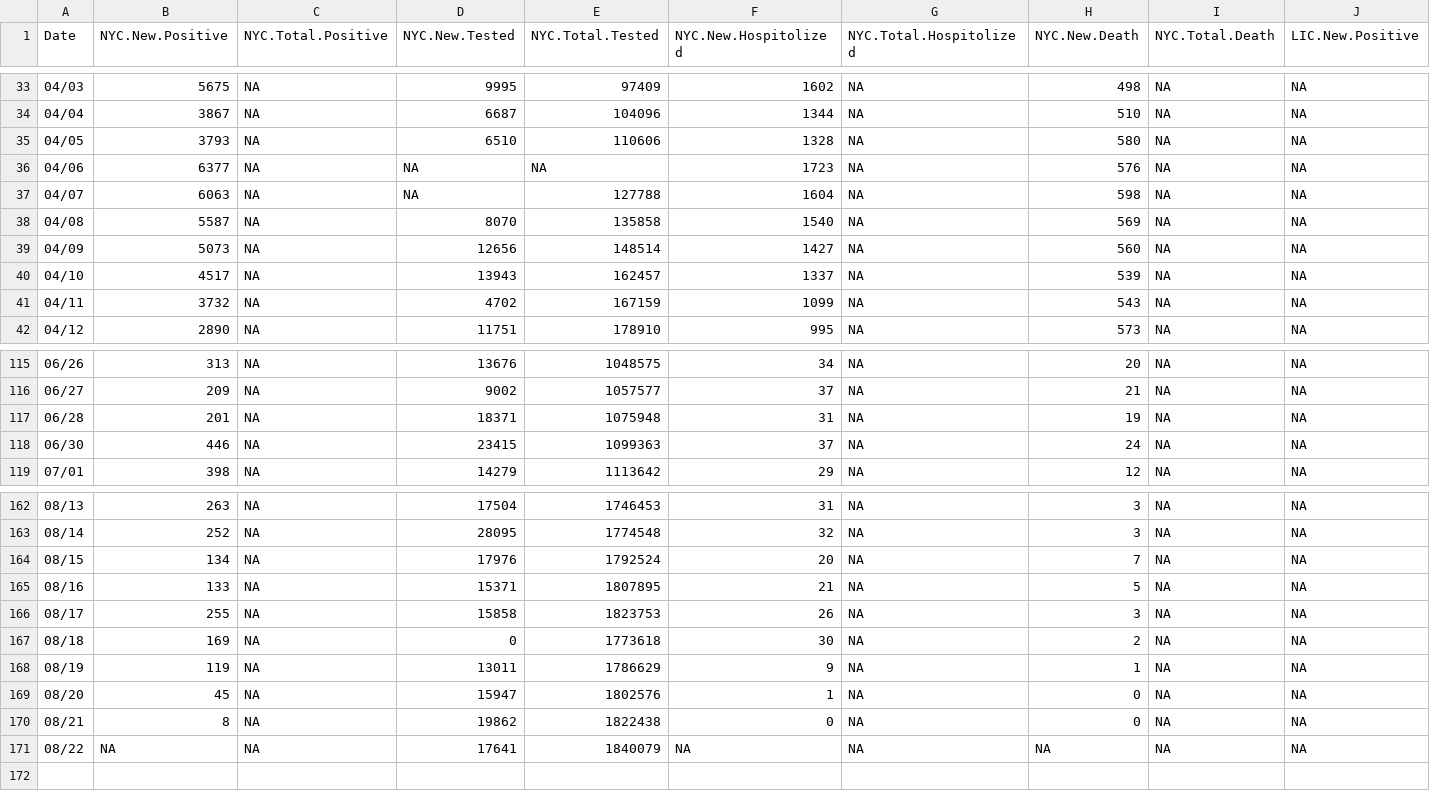
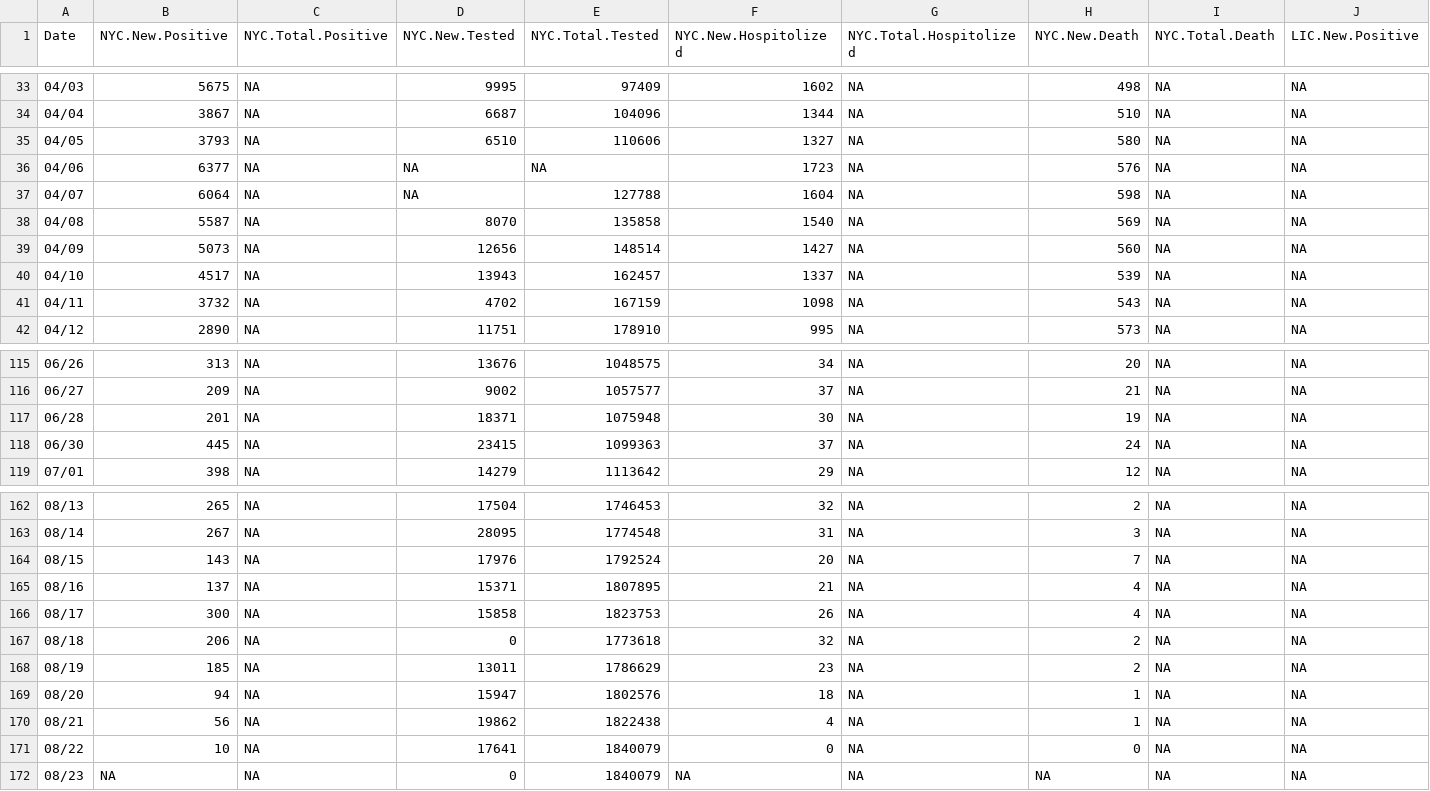
Before and after one commit to haidexs/COVID-19-NYS, a CSV file: NYC_dataset.csv, drawn as a sheet; only a part is shown, gaps mark what is left out; rows hold the shown columns only; the diff covers the shown part only; the diff names each change by its address in the sheet, - before the commit and + after, or states it on an @@ line.

```diff
--- a/NYC_dataset.csv
+++ b/NYC_dataset.csv
-F35 (NYC.New.Hospitolized): 1328
+F35 (NYC.New.Hospitolized): 1327
-B37 (NYC.New.Positive): 6063
+B37 (NYC.New.Positive): 6064
-F41 (NYC.New.Hospitolized): 1099
+F41 (NYC.New.Hospitolized): 1098
-F117 (NYC.New.Hospitolized): 31
+F117 (NYC.New.Hospitolized): 30
-B118 (NYC.New.Positive): 446
+B118 (NYC.New.Positive): 445
-B162 (NYC.New.Positive): 263
+B162 (NYC.New.Positive): 265
-F162 (NYC.New.Hospitolized): 31
+F162 (NYC.New.Hospitolized): 32
-H162 (NYC.New.Death): 3
+H162 (NYC.New.Death): 2
-B163 (NYC.New.Positive): 252
+B163 (NYC.New.Positive): 267
-F163 (NYC.New.Hospitolized): 32
+F163 (NYC.New.Hospitolized): 31
-B164 (NYC.New.Positive): 134
+B164 (NYC.New.Positive): 143
-B165 (NYC.New.Positive): 133
+B165 (NYC.New.Positive): 137
-H165 (NYC.New.Death): 5
+H165 (NYC.New.Death): 4
-B166 (NYC.New.Positive): 255
+B166 (NYC.New.Positive): 300
-H166 (NYC.New.Death): 3
+H166 (NYC.New.Death): 4
-B167 (NYC.New.Positive): 169
+B167 (NYC.New.Positive): 206
-F167 (NYC.New.Hospitolized): 30
+F167 (NYC.New.Hospitolized): 32
-B168 (NYC.New.Positive): 119
+B168 (NYC.New.Positive): 185
-F168 (NYC.New.Hospitolized): 9
+F168 (NYC.New.Hospitolized): 23
-H168 (NYC.New.Death): 1
+H168 (NYC.New.Death): 2
-B169 (NYC.New.Positive): 45
+B169 (NYC.New.Positive): 94
-F169 (NYC.New.Hospitolized): 1
+F169 (NYC.New.Hospitolized): 18
-H169:H170 (NYC.New.Death): 0
+H169:H170 (NYC.New.Death): 1
-B170 (NYC.New.Positive): 8
+B170 (NYC.New.Positive): 56
-F170 (NYC.New.Hospitolized): 0
+F170 (NYC.New.Hospitolized): 4
-B171 (NYC.New.Positive): NA
+B171 (NYC.New.Positive): 10
-F171 (NYC.New.Hospitolized): NA
+F171 (NYC.New.Hospitolized): 0
-H171 (NYC.New.Death): NA
+H171 (NYC.New.Death): 0
+row 172: 08/23 | NA | NA | 0 | 1840079 | NA | NA | NA | NA | NA
```
Also changed, not shown: 23 edited cells elsewhere in this file, NYS_dataset.csv, today.csv, 2 other files.
